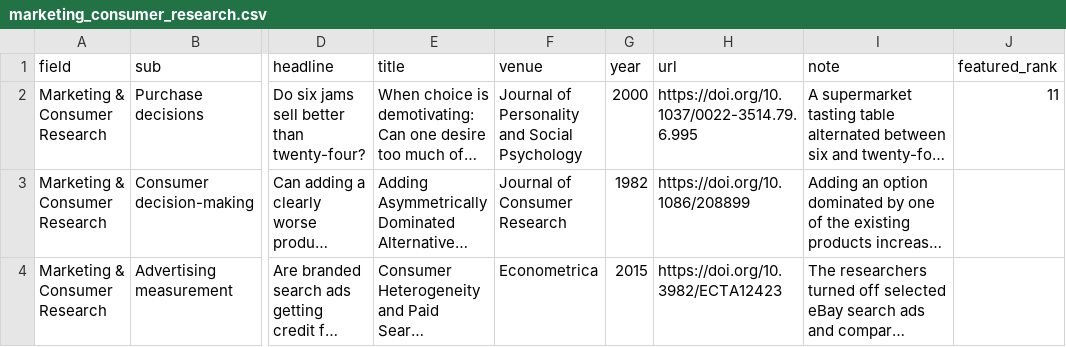
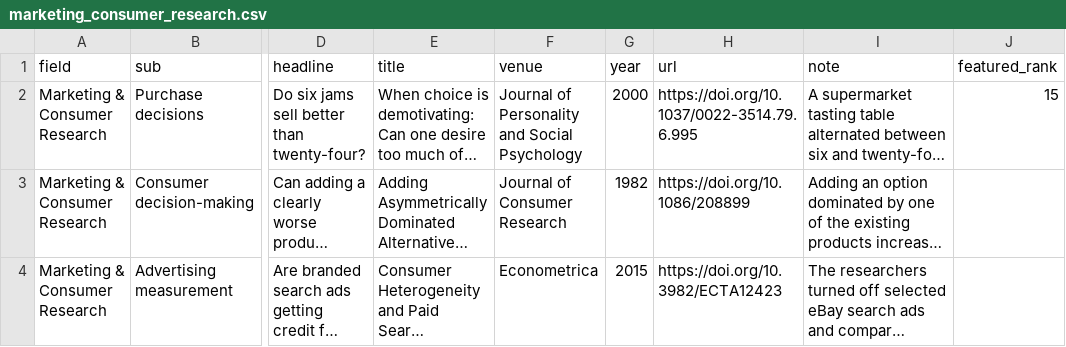
Before and after one commit to egil158/absurd-science, a CSV file: data/marketing_consumer_research.csv, drawn as a sheet; only a part is shown, gaps mark what is left out; long unchanged cells end in …; the diff covers the shown part only; the diff names each change by its address in the sheet, - before the commit and + after, or states it on an @@ line.

```diff
--- a/data/marketing_consumer_research.csv
+++ b/data/marketing_consumer_research.csv
-J2 (featured_rank): 11
+J2 (featured_rank): 15
```
Also changed, not shown: 1 added row and 1 edited cell elsewhere in this file, data/economics_finance.csv, data/neuroscience.csv, 5 other files.
